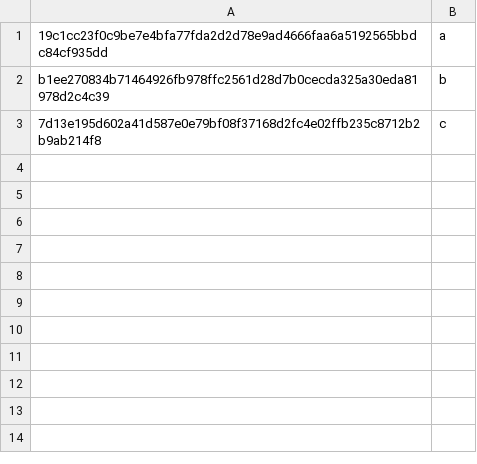
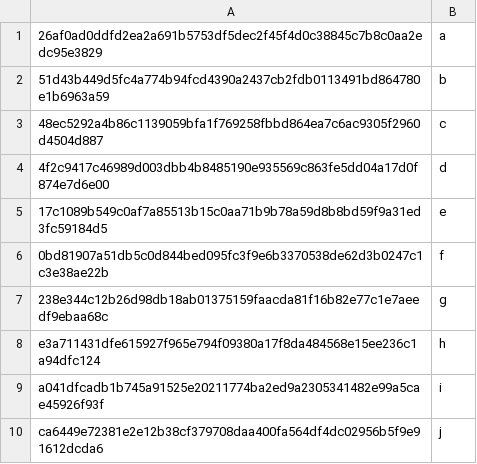
Before and after one commit to vmorsell/cracker, a CSV file: data/db/qwerty_x10_sha256_salt.csv, drawn as a sheet.

```diff
--- a/data/db/qwerty_x10_sha256_salt.csv
+++ b/data/db/qwerty_x10_sha256_salt.csv
@@ -1,3 +1,10 @@
-19c1cc23f0c9be7e4bfa77fda2d2d78e9ad4666faa6a5192565bbdc84cf935dd,a
-b1ee270834b71464926fb978ffc2561d28d7b0cecda325a30eda81978d2c4c39,b
-7d13e195d602a41d587e0e79bf08f37168d2fc4e02ffb235c8712b2b9ab214f8,c
+26af0ad0ddfd2ea2a691b5753df5dec2f45f4d0c38845c7b8c0aa2edc95e3829,a
+51d43b449d5fc4a774b94fcd4390a2437cb2fdb0113491bd864780e1b6963a59,b
+48ec5292a4b86c1139059bfa1f769258fbbd864ea7c6ac9305f2960d4504d887,c
+4f2c9417c46989d003dbb4b8485190e935569c863fe5dd04a17d0f874e7d6e00,d
+17c1089b549c0af7a85513b15c0aa71b9b78a59d8b8bd59f9a31ed3fc59184d5,e
+0bd81907a51db5c0d844bed095fc3f9e6b3370538de62d3b0247c1c3e38ae22b,f
+238e344c12b26d98db18ab01375159faacda81f16b82e77c1e7aeedf9ebaa68c,g
+e3a711431dfe615927f965e794f09380a17f8da484568e15ee236c1a94dfc124,h
+a041dfcadb1b745a91525e20211774ba2ed9a2305341482e99a5cae45926f93f,i
+ca6449e72381e2e12b38cf379708daa400fa564df4dc02956b5f9e91612dcda6,j
```
Also changed, not shown: 3 other files.
